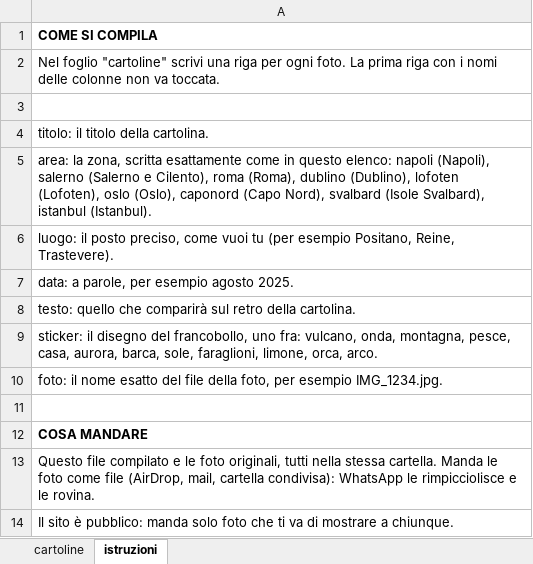
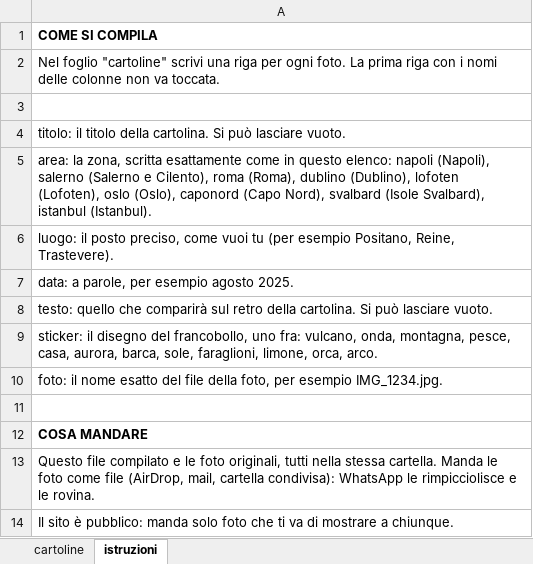
Before and after one commit to Raffo-081/Pausilypon, an Excel workbook: strumenti/modello-per-amici.xlsx, sheet istruzioni, drawn as a sheet; values as stored, in another font and other column widths than the file's, no borders; the diff names each change by its address in the sheet, - before the commit and + after, or states it on an @@ line.

```diff
--- a/strumenti/modello-per-amici.xlsx (sheet istruzioni)
+++ b/strumenti/modello-per-amici.xlsx (sheet istruzioni)
-A4: …della cartolina.
+A4: …della cartolina. Si può lasciare vuoto.
-A8: …della cartolina.
+A8: …della cartolina. Si può lasciare vuoto.
```
Also changed, not shown: sheet cartoline, 5 other files.
